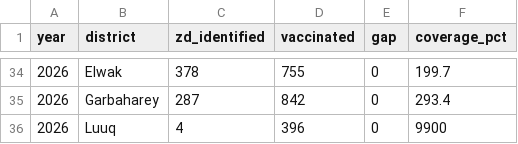
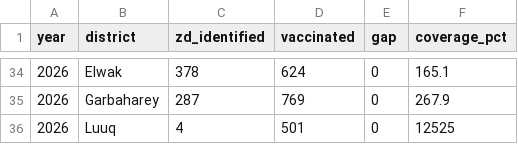
Before and after one commit to lbaertlein1/somalia_polio_analytics, a CSV file: nomad_app_new/district_coverage_gap.csv, drawn as a sheet; only a part is shown, gaps mark what is left out; the diff covers the shown part only.

```diff
--- a/nomad_app_new/district_coverage_gap.csv
+++ b/nomad_app_new/district_coverage_gap.csv
@@ -34,3 +34,3 @@
-"2026","Elwak",378,755,0,199.7
-"2026","Garbaharey",287,842,0,293.4
-"2026","Luuq",4,396,0,9900
+"2026","Elwak",378,624,0,165.1
+"2026","Garbaharey",287,769,0,267.9
+"2026","Luuq",4,501,0,12525
```
Also changed, not shown: 9 added rows, 9 removed rows and 44 edited cells elsewhere in this file, 3 other files.
